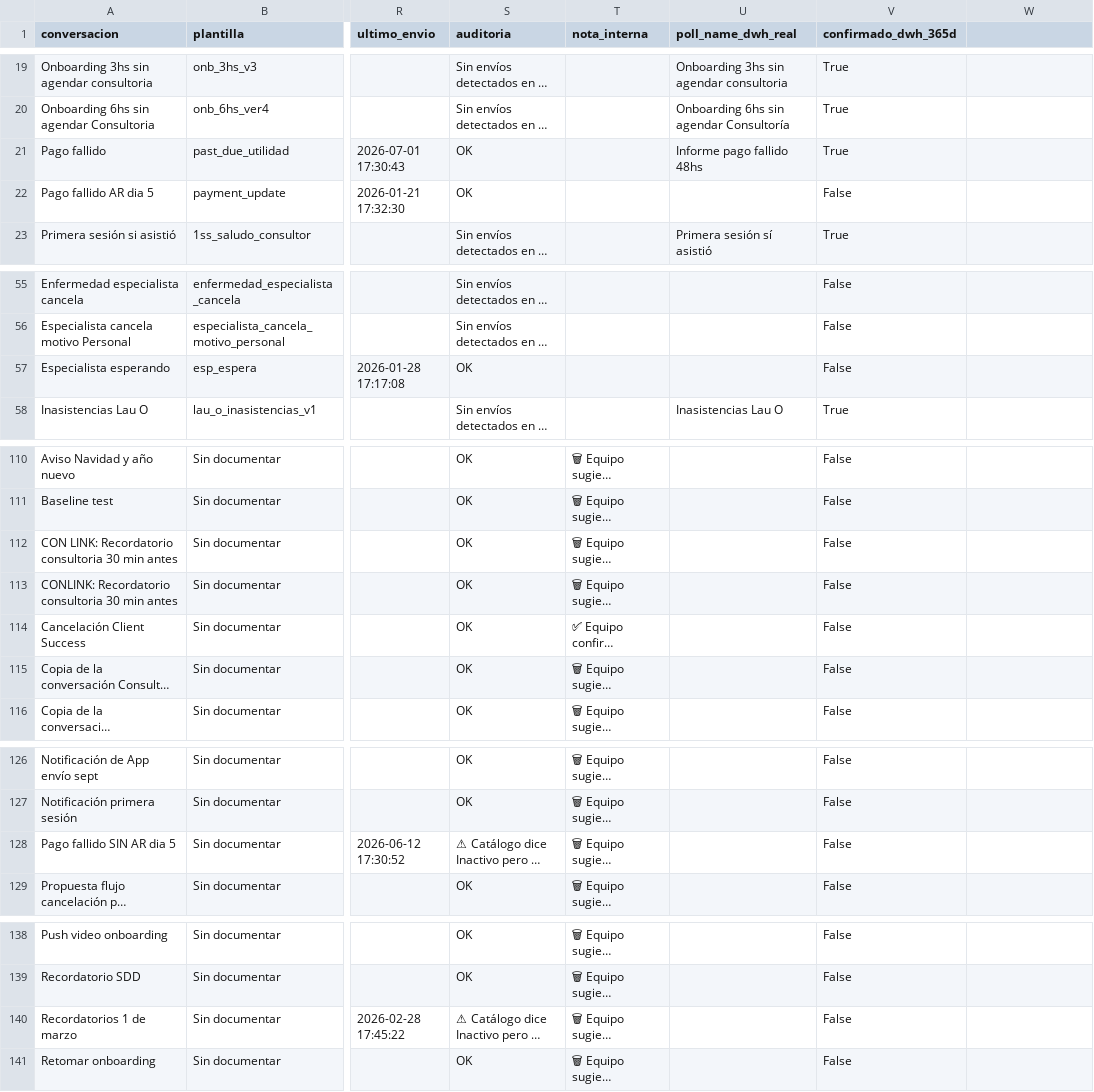
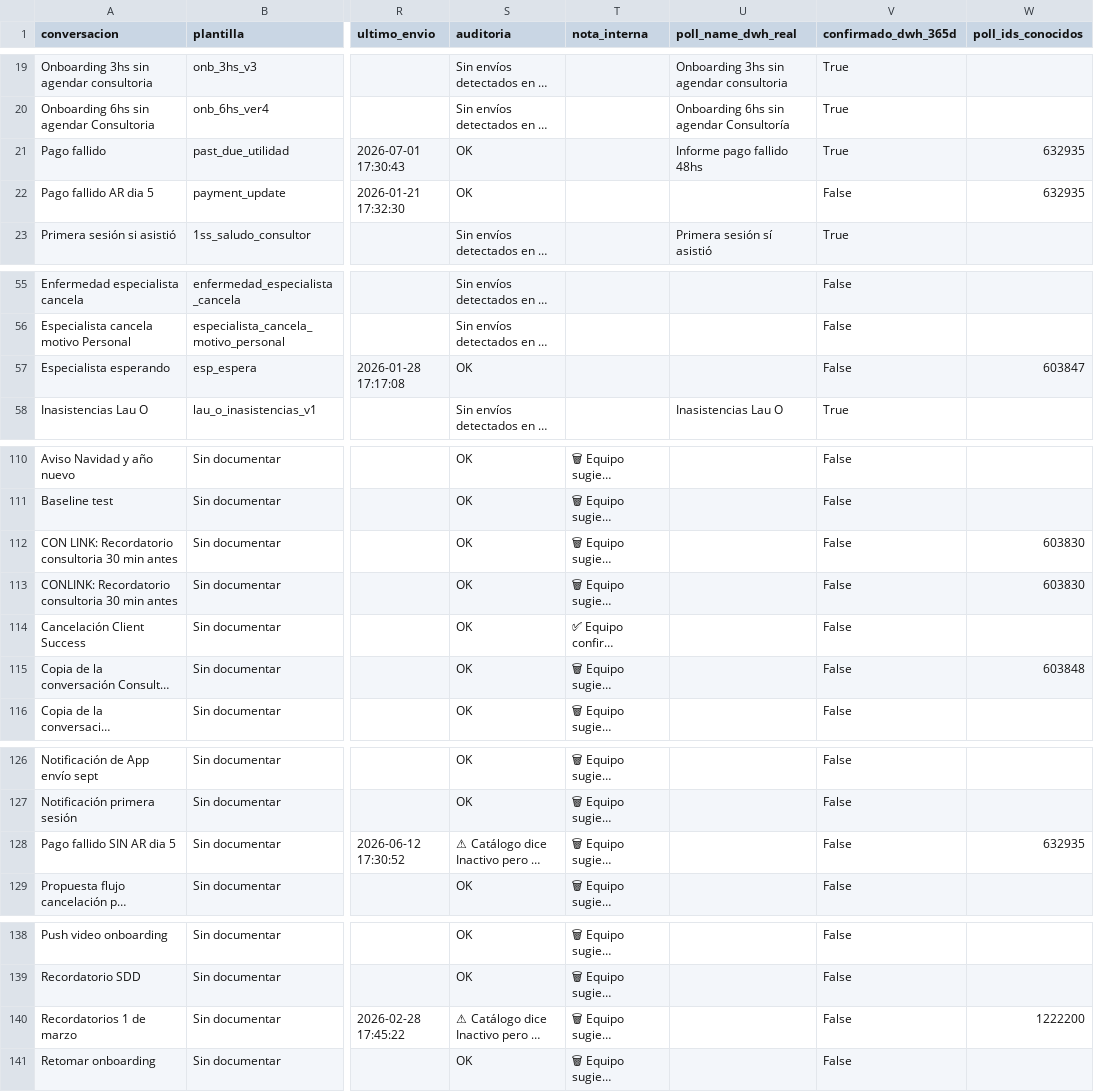
Before and after one commit to robfox0315/opcionyo-conversaciones, a CSV file: data/catalog.csv, drawn as a sheet; only a part is shown, gaps mark what is left out; long unchanged cells end in …; the diff covers the shown part only; the diff names each change by its address in the sheet, - before the commit and + after, or states it on an @@ line.

```diff
--- a/data/catalog.csv
+++ b/data/catalog.csv
-W1: (empty)
+W1: poll_ids_conocidos
-W21:W22 (poll_ids_conocidos): (empty)
+W21:W22 (poll_ids_conocidos): 632935
-W57 (poll_ids_conocidos): (empty)
+W57 (poll_ids_conocidos): 603847
-W112:W113 (poll_ids_conocidos): (empty)
+W112:W113 (poll_ids_conocidos): 603830
-W115 (poll_ids_conocidos): (empty)
+W115 (poll_ids_conocidos): 603848
-W128 (poll_ids_conocidos): (empty)
+W128 (poll_ids_conocidos): 632935
-W140 (poll_ids_conocidos): (empty)
+W140 (poll_ids_conocidos): 1222200
```
Also changed, not shown: 10 edited cells elsewhere in this file.
